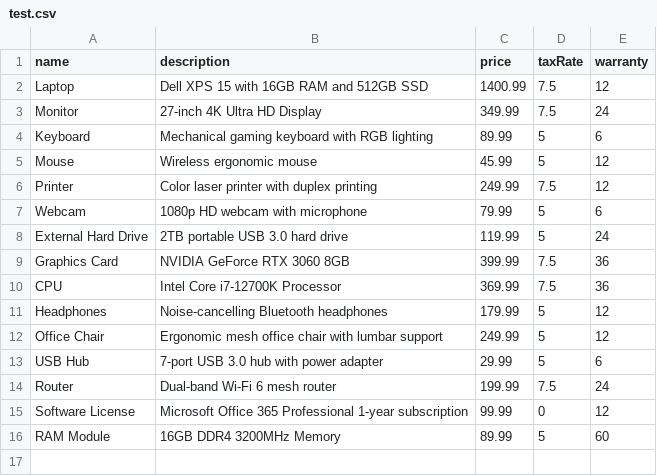
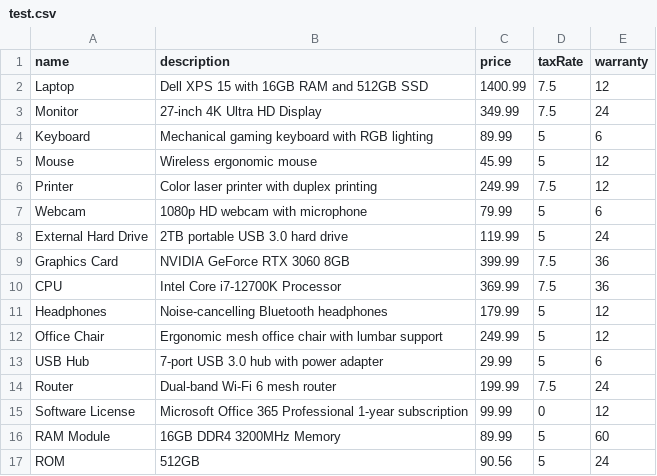
Before and after one commit to srmty/billing-, a CSV file: test.csv, drawn as a sheet; the diff names each change by its address in the sheet, - before the commit and + after, or states it on an @@ line.

Commit message:
Update test.csv

```diff
--- a/test.csv
+++ b/test.csv
+row 17: ROM | 512GB | 90.56 | 5 | 24
```
